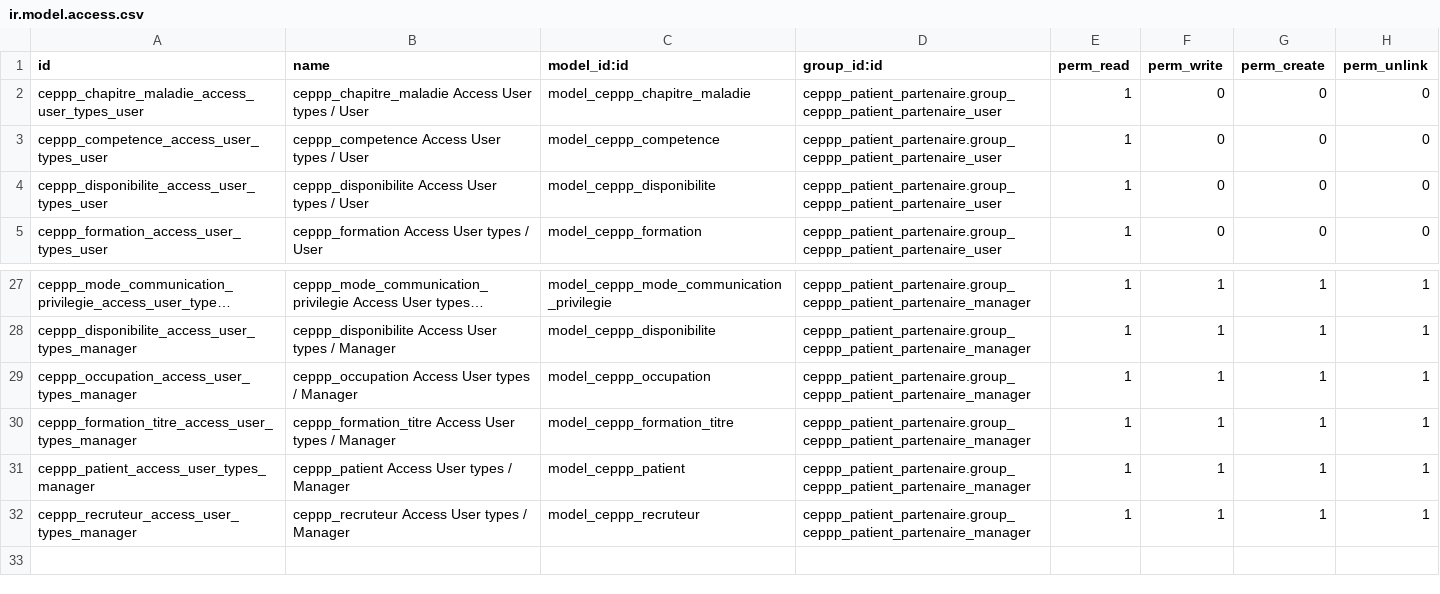
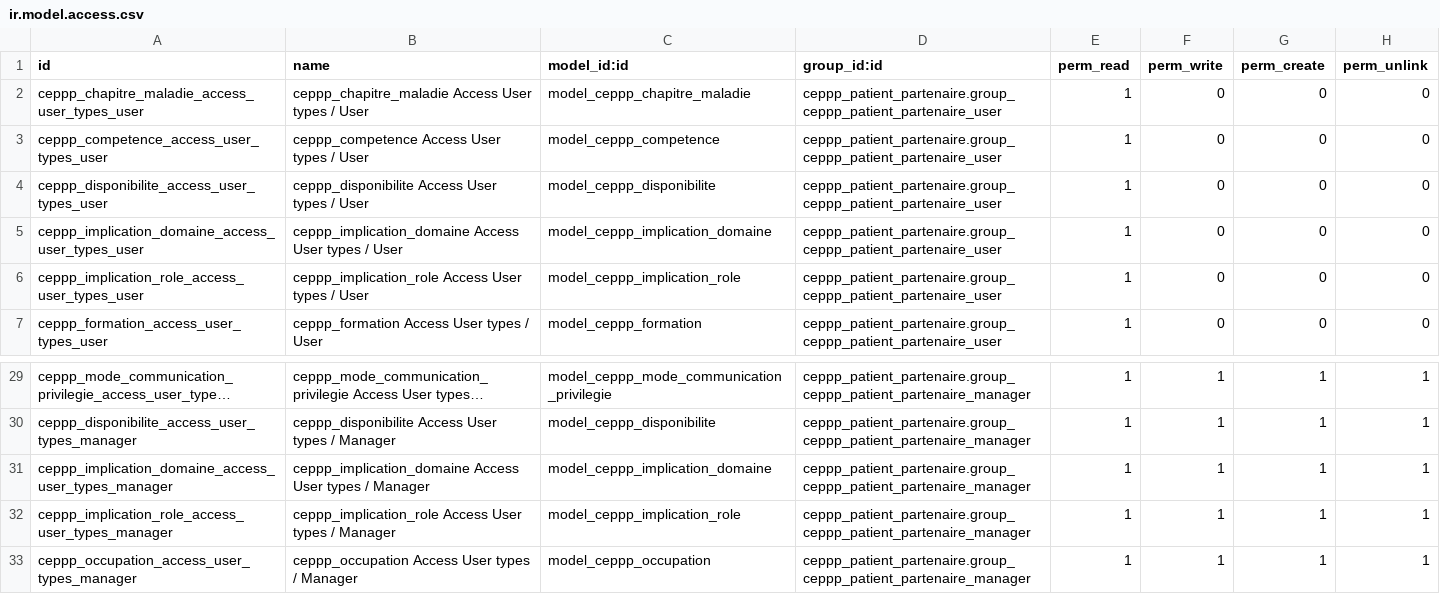
Before and after one commit to SanteLibre/erplibre-ceppp-addons, a CSV file: ceppp_patient_partenaire/security/ir.model.access.csv, drawn as a sheet; only a part is shown, gaps mark what is left out; the shorter side is filled out with more unchanged rows; long unchanged cells end in …; the diff names each change by its address in the sheet, - before the commit and + after, or states it on an @@ line.

Commit message:
[ADD] ceppp_patient_partenaire: support implication

```diff
--- a/ceppp_patient_partenaire/security/ir.model.access.csv
+++ b/ceppp_patient_partenaire/security/ir.model.access.csv
+row 5: ceppp_implication_domaine_access_user_types_user | ceppp_implication_domaine Access User types / User | model_ceppp_implication_domaine | ceppp_patient_partenaire.group_ceppp_patient_partenaire_user | 1 | 0 | 0 | 0
+row 6: ceppp_implication_role_access_user_types_user | ceppp_implication_role Access User types / User | model_ceppp_implication_role | ceppp_patient_partenaire.group_ceppp_patient_partenaire_user | 1 | 0 | 0 | 0
+row 31: ceppp_implication_domaine_access_user_types_manager | ceppp_implication_domaine Access User types / Manager | model_ceppp_implication_domaine | ceppp_patient_partenaire.group_ceppp_patient_partenaire_manager | 1 | 1 | 1 | 1
+row 32: ceppp_implication_role_access_user_types_manager | ceppp_implication_role Access User types / Manager | model_ceppp_implication_role | ceppp_patient_partenaire.group_ceppp_patient_partenaire_manager | 1 | 1 | 1 | 1
```
Also changed, not shown: 17 other files.
